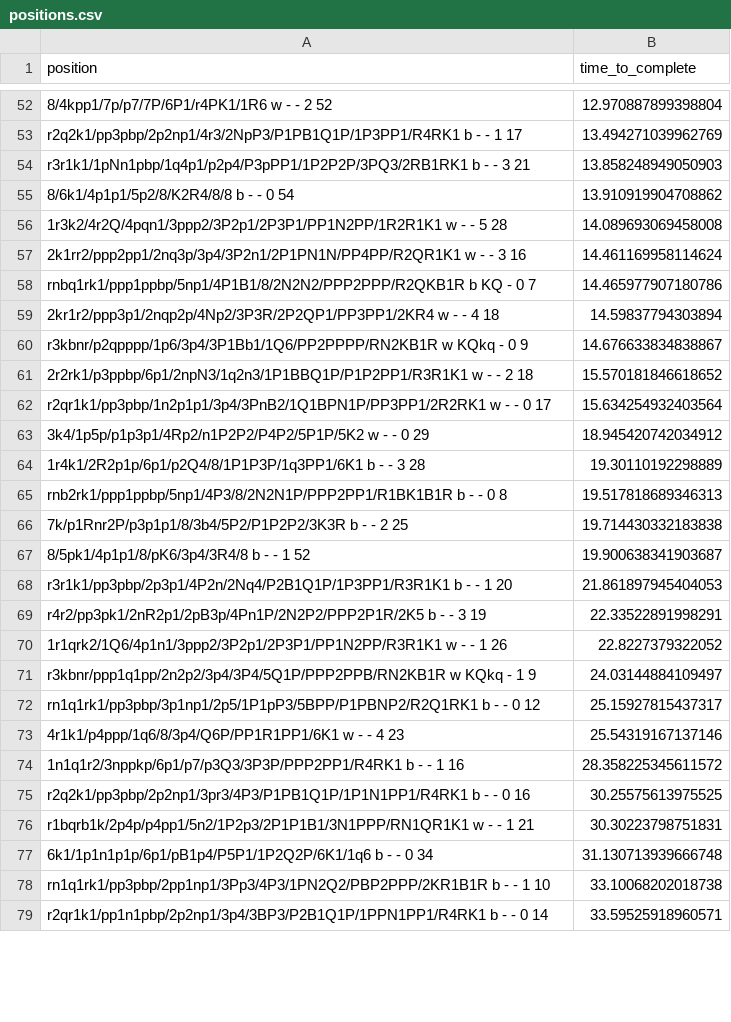
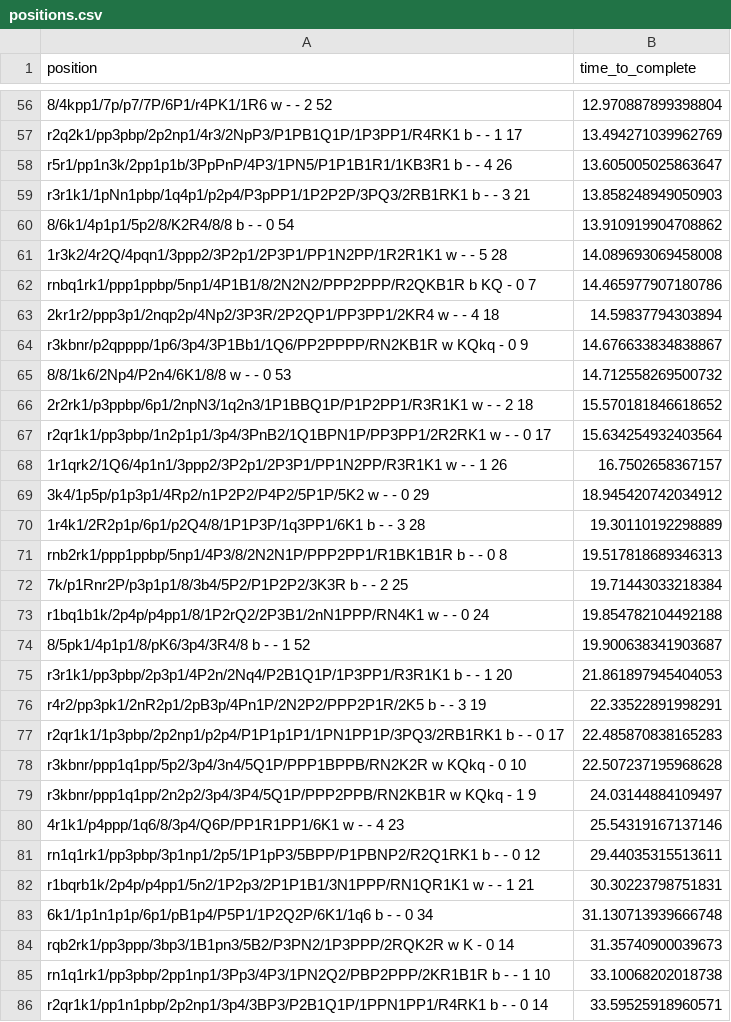
Before and after one commit to thejohnflynn/no_more_bad_chess_moves, a CSV file: positions.csv, drawn as a sheet; only a part is shown, gaps mark what is left out; removed rows and columns are numbered as before the commit, all else as after; the diff covers the shown part only; the diff names each change by its address in the sheet, - before the commit and + after, or states it on an @@ line.

Commit message:
Add new positions

```diff
--- a/positions.csv
+++ b/positions.csv
+row 58: r5r1/pp1n3k/2pp1p1b/3PpPnP/4P3/1PN5/P1P1B1R1/1KB3R1 b - - 4 26 | 13.605005025863647
-row 57: 2k1rr2/ppp2pp1/2nq3p/3p4/3P2n1/2P1PN1N/PP4PP/R2QR1K1 w - - 3 16 | 14.461169958114624
+row 65: 8/8/1k6/2Np4/P2n4/6K1/8/8 w - - 0 53 | 14.712558269500732
+row 68: 1r1qrk2/1Q6/4p1n1/3ppp2/3P2p1/2P3P1/PP1N2PP/R3R1K1 w - - 1 26 | 16.7502658367157
-B72 (time_to_complete): 19.714430332183838
+B72 (time_to_complete): 19.71443033218384
+row 73: r1bq1b1k/2p4p/p4pp1/8/1P2rQ2/2P3B1/2nN1PPP/RN4K1 w - - 0 24 | 19.854782104492188
-row 70: 1r1qrk2/1Q6/4p1n1/3ppp2/3P2p1/2P3P1/PP1N2PP/R3R1K1 w - - 1 26 | 22.8227379322052
+row 77: r2qr1k1/1p3pbp/2p2np1/p2p4/P1P1p1P1/1PN1PP1P/3PQ3/2RB1RK1 b - - 0 17 | 22.485870838165283
+row 78: r3kbnr/ppp1q1pp/5p2/3p4/3n4/5Q1P/PPP1BPPB/RN2K2R w KQkq - 0 10 | 22.507237195968628
-row 72: rn1q1rk1/pp3pbp/3p1np1/2p5/1P1pP3/5BPP/P1PBNP2/R2Q1RK1 b - - 0 12 | 25.15927815437317
-row 74: 1n1q1r2/3nppkp/6p1/p7/p3Q3/3P3P/PPP2PP1/R4RK1 b - - 1 16 | 28.358225345611572
-row 75: r2q2k1/pp3pbp/2p2np1/3pr3/4P3/P1PB1Q1P/1P1N1PP1/R4RK1 b - - 0 16 | 30.25575613975525
+row 81: rn1q1rk1/pp3pbp/3p1np1/2p5/1P1pP3/5BPP/P1PBNP2/R2Q1RK1 b - - 0 12 | 29.44035315513611
+row 84: rqb2rk1/pp3ppp/3bp3/1B1pn3/5B2/P3PN2/1P3PPP/2RQK2R w K - 0 14 | 31.35740900039673
```
Also changed, not shown: 9 added rows, 11 removed rows and 3 edited cells elsewhere in this file.
